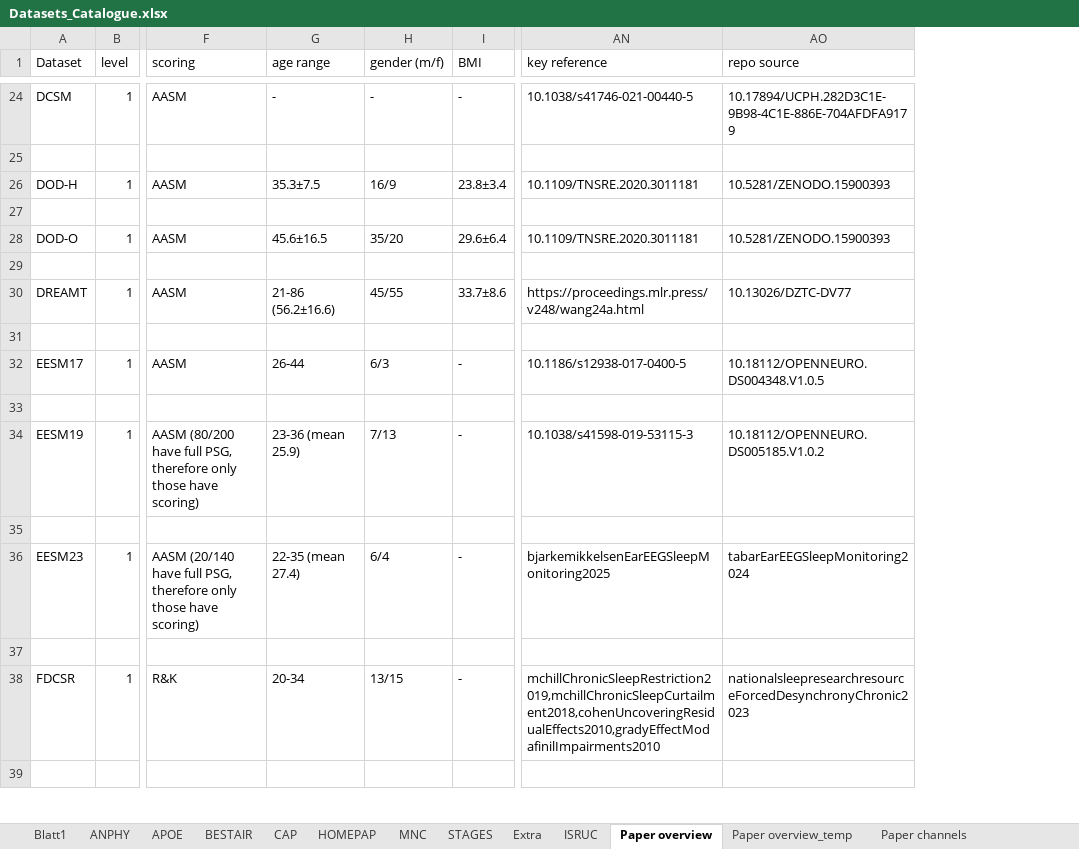
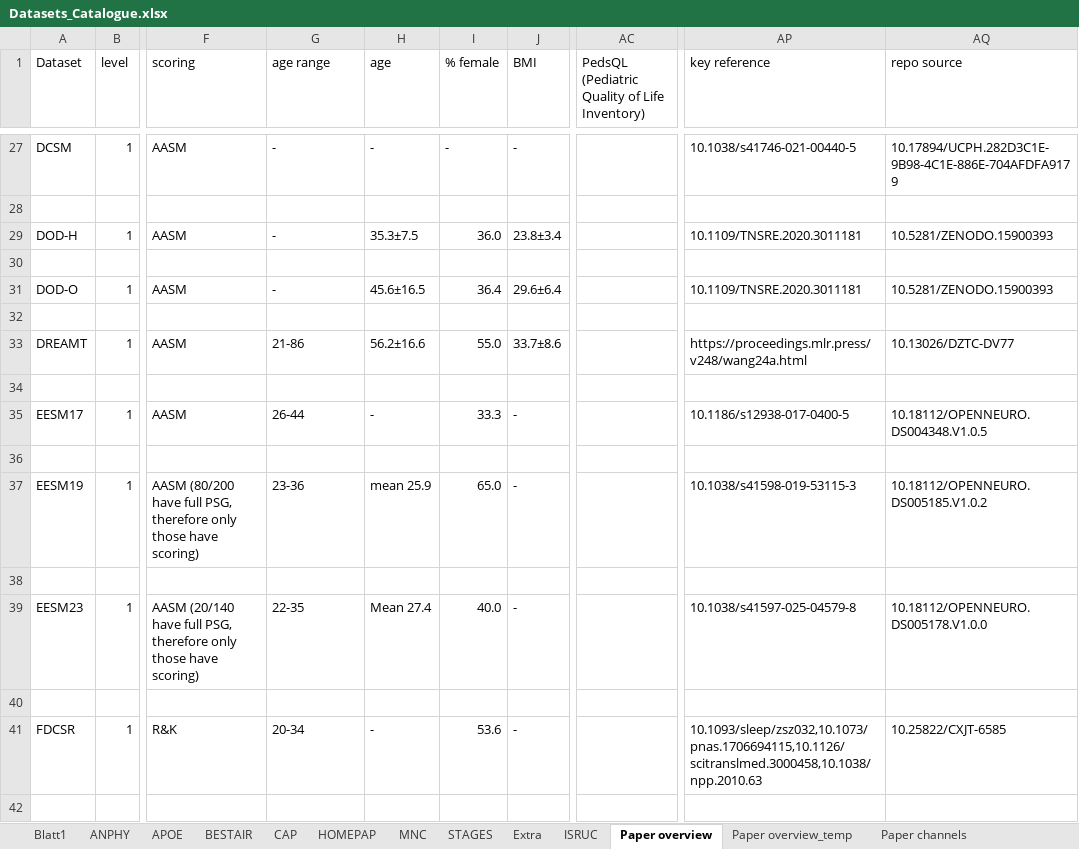
Before and after one commit to mtec-TUB/pillowcase, an Excel workbook: Datasets_Catalogue.xlsx, sheet Paper overview, drawn as a sheet; only a part is shown, gaps mark what is left out; values as stored, in another font and other column widths than the file's, no cell formats; removed rows and columns are numbered as before the commit, all else as after; the diff covers the shown part only; the diff names each change by its address in the sheet, - before the commit and + after, or states it on an @@ line.

```diff
--- a/Datasets_Catalogue.xlsx (sheet Paper overview)
+++ b/Datasets_Catalogue.xlsx (sheet Paper overview)
-column H (gender (m/f)), rows 24-38: - |  | 16/9 |  | 35/20 |  | 45/55 |  | 6/3 |  | 7/13 |  | 6/4 |  | 13/15
+column H (age), rows 27-41: - |  | 35.3±7.5 |  | 45.6±16.5 |  | 56.2±16.6 |  | - |  | mean 25.9 |  | Mean 27.4 |  | -
+column I (% female), rows 27-41: - |  | 36.0 |  | 36.4 |  | 55.0 |  | 33.3 |  | 65.0 |  | 40.0 |  | 53.6
+column AC, row 1: PedsQL (Pediatric Quality of Life Inventory)
-G29 (age range): 35.3±7.5
+G29 (age range): -
-G31 (age range): 45.6±16.5
+G31 (age range): -
-G33 (age range): 21-86 (56.2±16.6)
+G33 (age range): 21-86
-G37 (age range): 23-36 (mean 25.9)
+G37 (age range): 23-36
-G39 (age range): 22-35 (mean 27.4)
+G39 (age range): 22-35
-AP39 (key reference): bjarkemikkelsenEarEEGSleepMonitoring2025
+AP39 (key reference): 10.1038/s41597-025-04579-8
-AQ39 (repo source): tabarEarEEGSleepMonitoring2024
+AQ39 (repo source): 10.18112/OPENNEURO.DS005178.V1.0.0
-AP41 (key reference): mchillChronicSleepRestriction2019,mchillChronicSleepCurtailment2018,cohenUncoveringResidualEffects2010,gradyEffectModafinilImpairments2010
+AP41 (key reference): 10.1093/sleep/zsz032,10.1073/pnas.1706694115,10.1126/scitranslmed.3000458,10.1038/npp.2010.63
-AQ41 (repo source): nationalsleepresearchresourceForcedDesynchronyChronic2023
+AQ41 (repo source): 10.25822/CXJT-6585
```
Also changed, not shown: 5 added rows, 5 removed rows and 183 edited cells elsewhere in this sheet, sheet Paper channels, sheet Paper overview_temp, cell formats, 2 other files.
